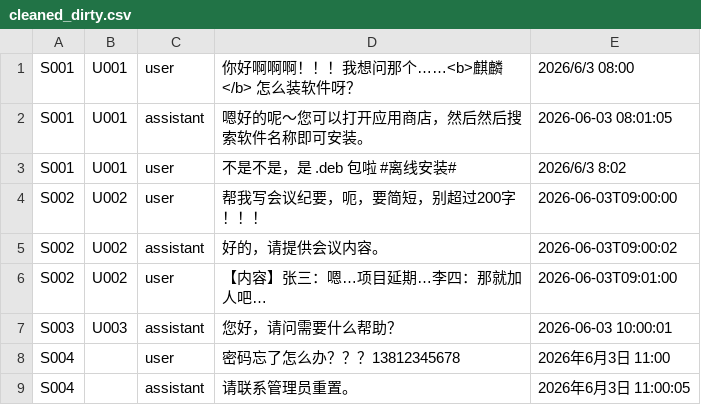
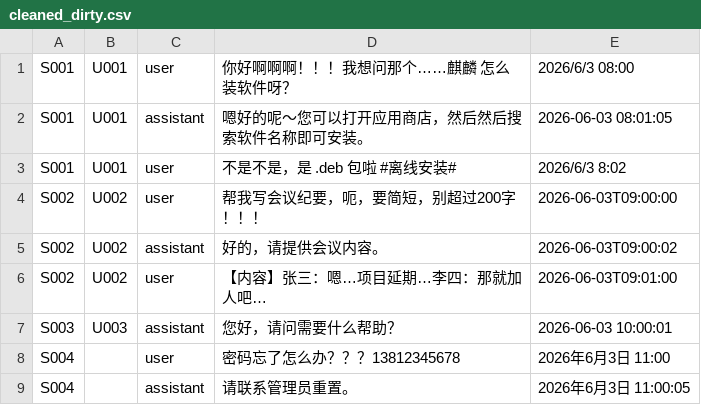
Before and after one commit to 346797524jus-del/challenge-camp--ChengTianlang, a CSV file: phase1-basics/cleaned_dirty.csv, drawn as a sheet.

```diff
--- a/phase1-basics/cleaned_dirty.csv
+++ b/phase1-basics/cleaned_dirty.csv
@@ -1,2 +1,2 @@
-S001,U001,user,你好啊啊啊！！！我想问那个……<b>麒麟</b> 怎么装软件呀？,2026/6/3 08:00
+S001,U001,user,你好啊啊啊！！！我想问那个……麒麟 怎么装软件呀？,2026/6/3 08:00
 S001,U001,assistant,嗯好的呢～您可以打开应用商店，然后然后搜索软件名称即可安装。,2026-06-03 08:01:05
```
Also changed, not shown: 9 other files.
